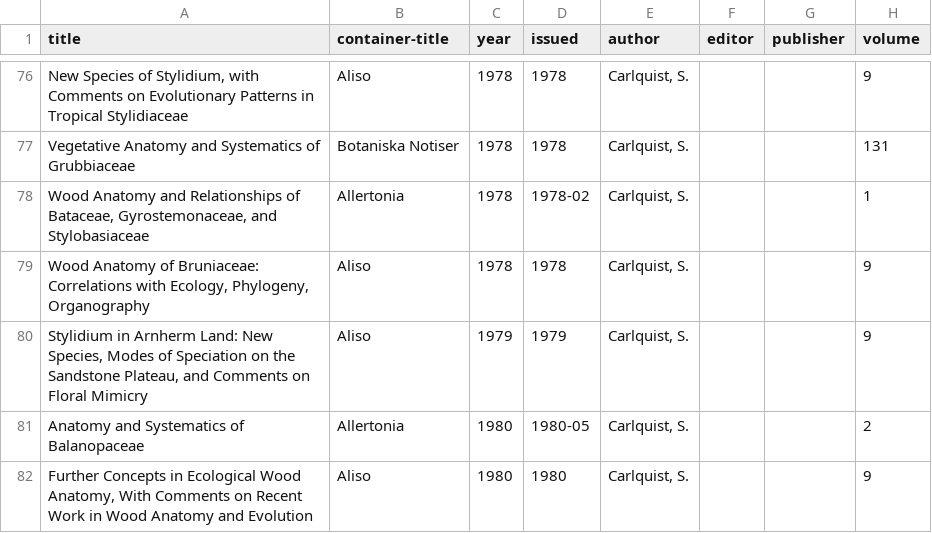
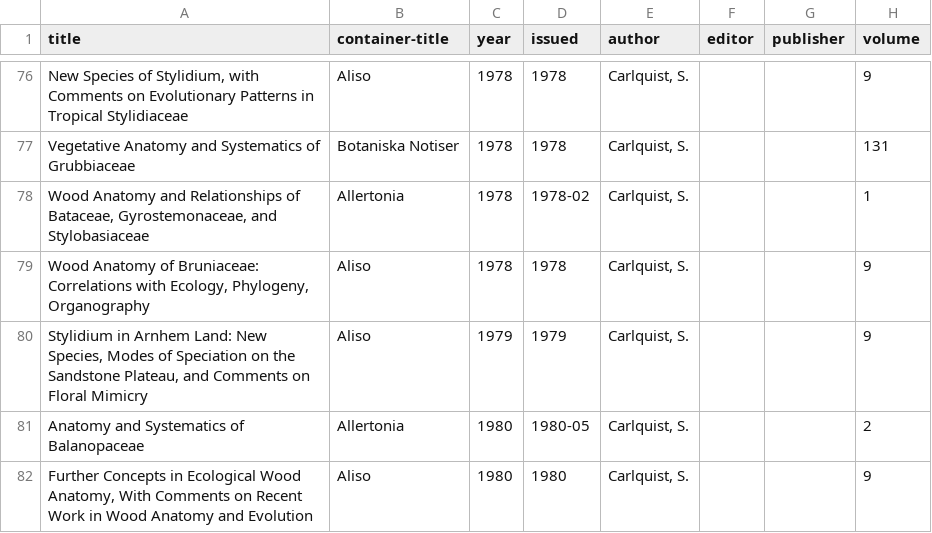
Before and after one commit to BRITorg/carlquist_publications_dataset, a CSV file: carlquist_publications.csv, drawn as a sheet; only a part is shown, gaps mark what is left out; the diff names each change by its address in the sheet, - before the commit and + after, or states it on an @@ line.

```diff
--- a/carlquist_publications.csv
+++ b/carlquist_publications.csv
-A80 (title): Stylidium in Arnherm Land: New…
+A80 (title): Stylidium in Arnhem Land: New…
```
Also changed, not shown: 2 other files.
